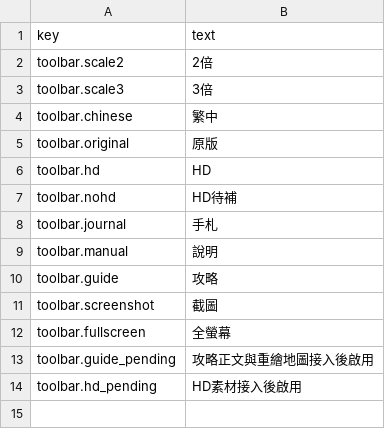
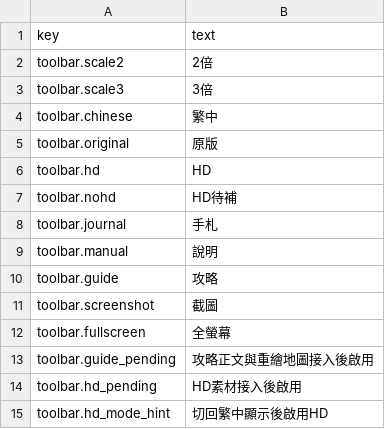
Before and after one commit to wicanr2/dark-queen-of-krynn-cht, a TSV file: text/toolbar.zh-TW.tsv, drawn as a sheet; the diff names each change by its address in the sheet, - before the commit and + after, or states it on an @@ line.

```diff
--- a/text/toolbar.zh-TW.tsv
+++ b/text/toolbar.zh-TW.tsv
+row 15: toolbar.hd_mode_hint | 切回繁中顯示後啟用HD
```
Also changed, not shown: 19 other files.
